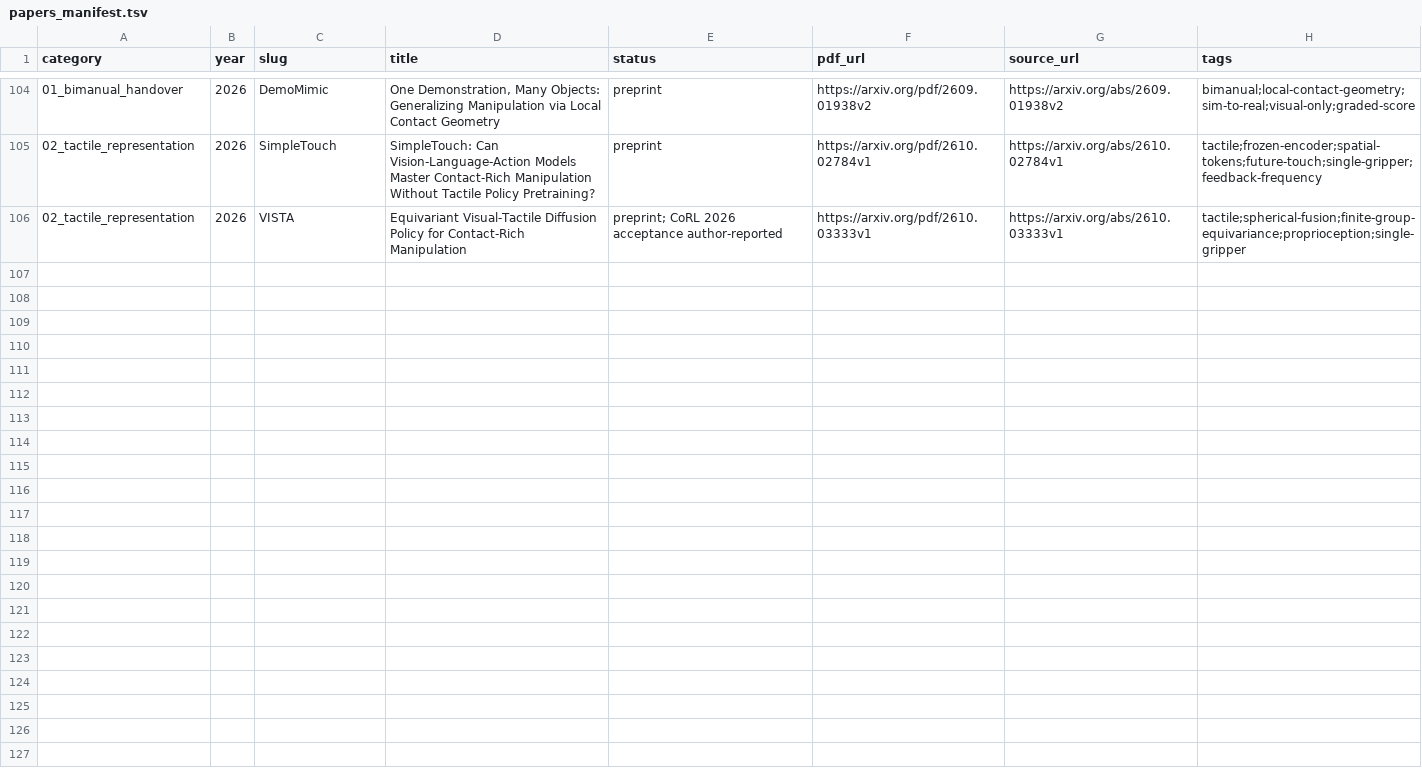
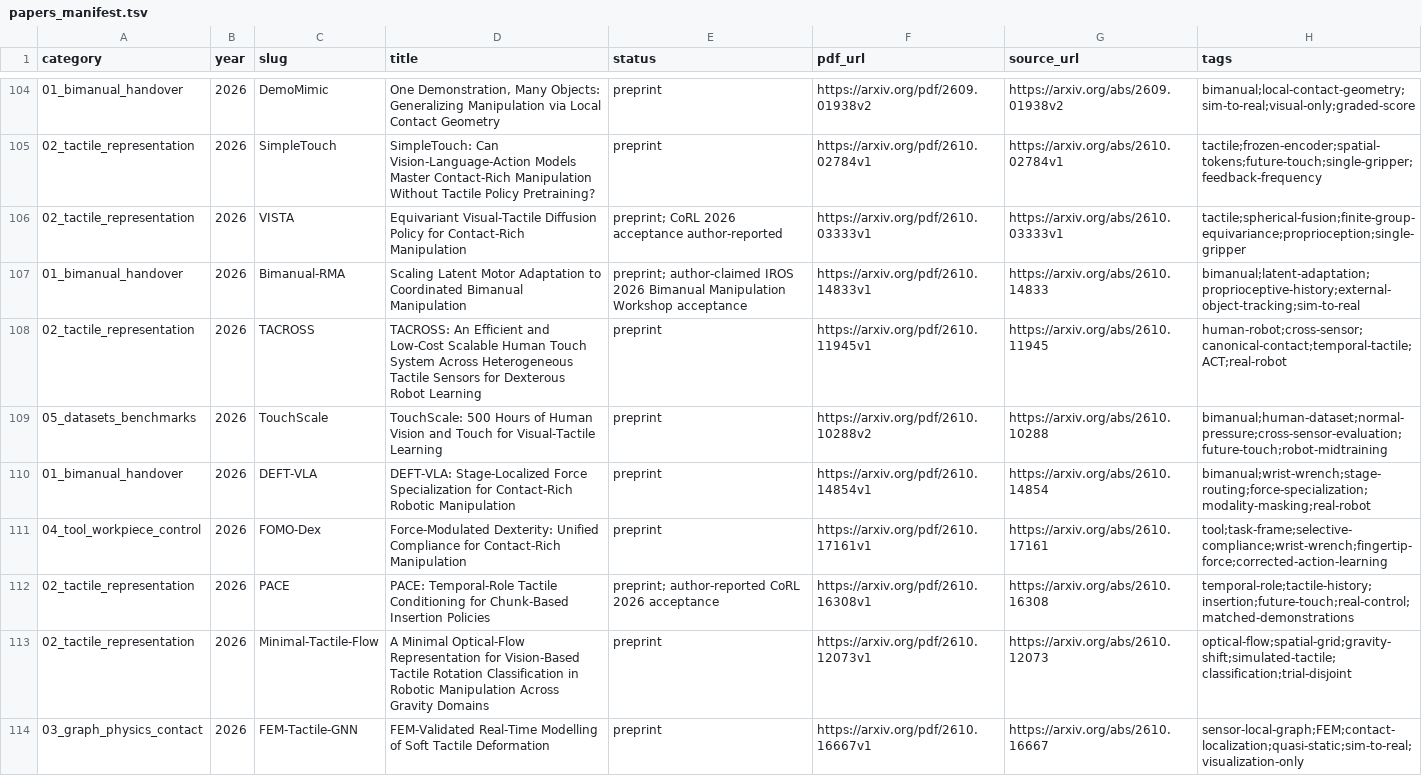
Before and after one commit to Dex-Manip-Group/Literature-Review_DexT, a TSV file: referenced/papers_manifest.tsv, drawn as a sheet; only a part is shown, gaps mark what is left out; the diff covers the shown part only; the diff names each change by its address in the sheet, - before the commit and + after, or states it on an @@ line.

```diff
--- a/referenced/papers_manifest.tsv
+++ b/referenced/papers_manifest.tsv
+row 107: 01_bimanual_handover | 2026 | Bimanual-RMA | Scaling Latent Motor Adaptation to Coordinated Bimanual Manipulation | preprint; author-claimed IROS 2026 Bimanual Manipulation Workshop acceptance | https://arxiv.org/pdf/2610.14833v1 | https://arxiv.org/abs/2610.14833 | bimanual;latent-adaptation;proprioceptive-history;external-object-tracking;sim-to-real
+row 108: 02_tactile_representation | 2026 | TACROSS | TACROSS: An Efficient and Low-Cost Scalable Human Touch System Across Heterogeneous Tactile Sensors for Dexterous Robot Learning | preprint | https://arxiv.org/pdf/2610.11945v1 | https://arxiv.org/abs/2610.11945 | human-robot;cross-sensor;canonical-contact;temporal-tactile;ACT;real-robot
+row 109: 05_datasets_benchmarks | 2026 | TouchScale | TouchScale: 500 Hours of Human Vision and Touch for Visual-Tactile Learning | preprint | https://arxiv.org/pdf/2610.10288v2 | https://arxiv.org/abs/2610.10288 | bimanual;human-dataset;normal-pressure;cross-sensor-evaluation;future-touch;robot-midtraining
+row 110: 01_bimanual_handover | 2026 | DEFT-VLA | DEFT-VLA: Stage-Localized Force Specialization for Contact-Rich Robotic Manipulation | preprint | https://arxiv.org/pdf/2610.14854v1 | https://arxiv.org/abs/2610.14854 | bimanual;wrist-wrench;stage-routing;force-specialization;modality-masking;real-robot
+row 111: 04_tool_workpiece_control | 2026 | FOMO-Dex | Force-Modulated Dexterity: Unified Compliance for Contact-Rich Manipulation | preprint | https://arxiv.org/pdf/2610.17161v1 | https://arxiv.org/abs/2610.17161 | tool;task-frame;selective-compliance;wrist-wrench;fingertip-force;corrected-action-learning
+row 112: 02_tactile_representation | 2026 | PACE | PACE: Temporal-Role Tactile Conditioning for Chunk-Based Insertion Policies | preprint; author-reported CoRL 2026 acceptance | https://arxiv.org/pdf/2610.16308v1 | https://arxiv.org/abs/2610.16308 | temporal-role;tactile-history;insertion;future-touch;real-control;matched-demonstrations
+row 113: 02_tactile_representation | 2026 | Minimal-Tactile-Flow | A Minimal Optical-Flow Representation for Vision-Based Tactile Rotation Classification in Robotic Manipulation Across Gravity Domains | preprint | https://arxiv.org/pdf/2610.12073v1 | https://arxiv.org/abs/2610.12073 | optical-flow;spatial-grid;gravity-shift;simulated-tactile;classification;trial-disjoint
+row 114: 03_graph_physics_contact | 2026 | FEM-Tactile-GNN | FEM-Validated Real-Time Modelling of Soft Tactile Deformation | preprint | https://arxiv.org/pdf/2610.16667v1 | https://arxiv.org/abs/2610.16667 | sensor-local-graph;FEM;contact-localization;quasi-static;sim-to-real;visualization-only
```
Also changed, not shown: 8 added rows elsewhere in this file, 22 other files.
